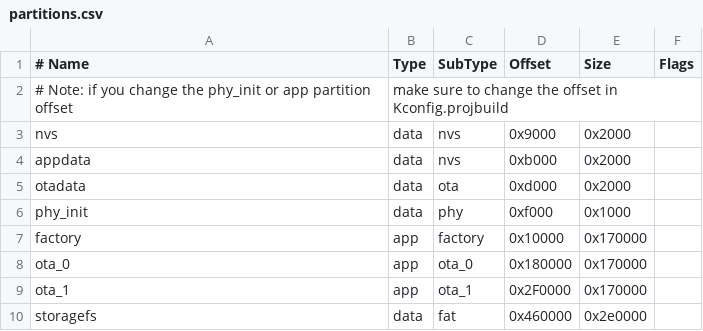
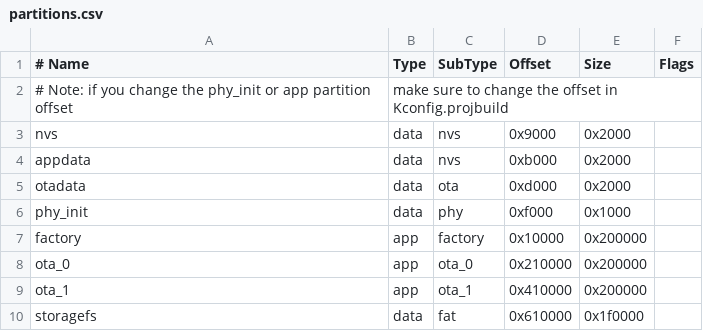
Before and after one commit to cmdc0de/corncon2022, a CSV file: firmware/partitions.csv, drawn as a sheet.

```diff
--- a/firmware/partitions.csv
+++ b/firmware/partitions.csv
@@ -6,5 +6,5 @@ otadata,  data, ota,      0xd000,   0x2000,
 phy_init, data, phy,      0xf000,   0x1000,
-factory,  app,  factory,  0x10000,  0x170000,
-ota_0,    app,  ota_0,    0x180000, 0x170000,
-ota_1,    app,  ota_1,    0x2F0000, 0x170000,
-storagefs, data, fat,     0x460000, 0x2e0000
+factory,  app,  factory,  0x10000,  0x200000,
+ota_0,    app,  ota_0,    0x210000, 0x200000,
+ota_1,    app,  ota_1,    0x410000, 0x200000,
+storagefs, data, fat,     0x610000, 0x1f0000
```
Also changed, not shown: 2 other files.
